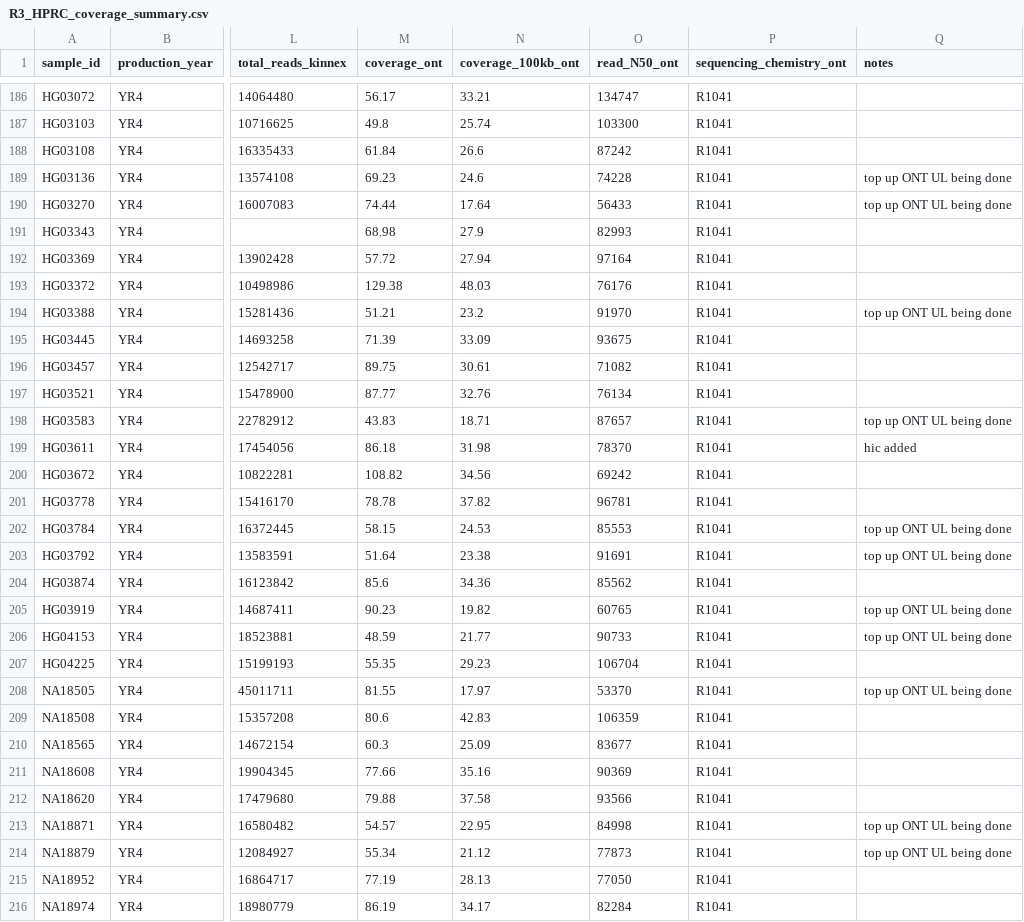
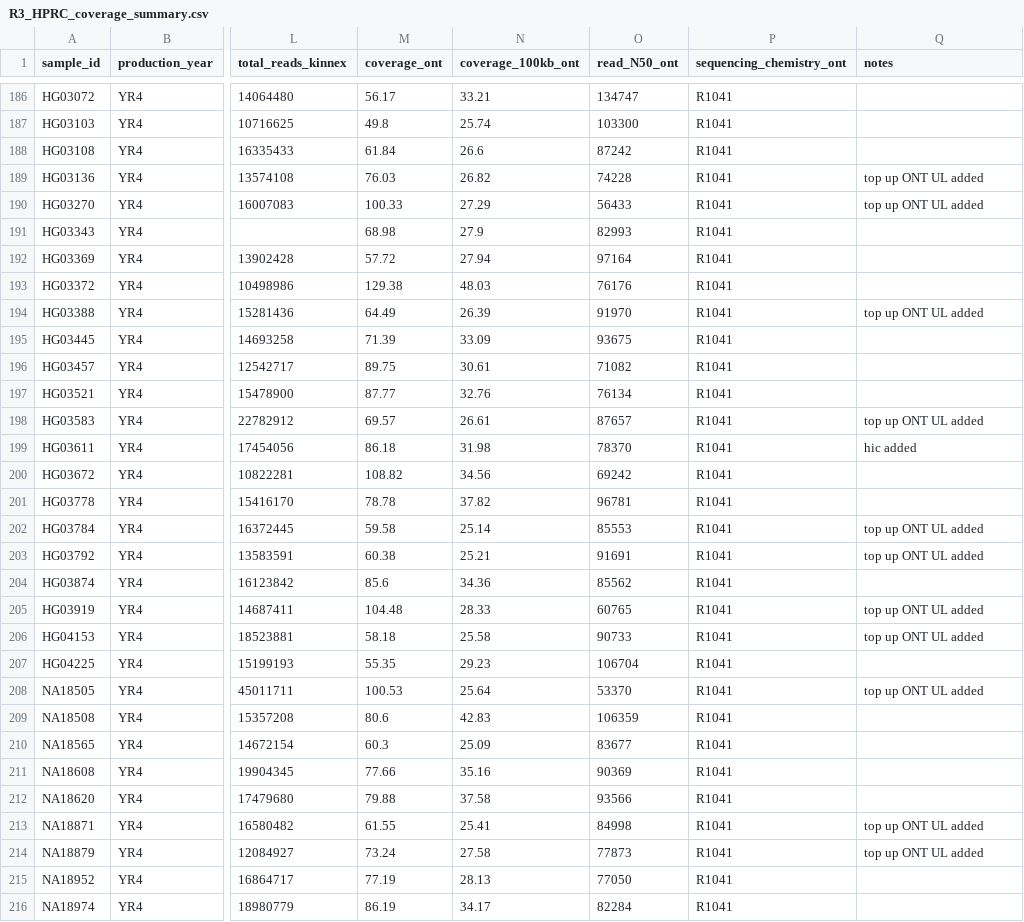
Before and after one commit to skoren/R3_HPRC, a CSV file: sample/R3_HPRC_coverage_summary.csv, drawn as a sheet; only a part is shown, gaps mark what is left out; the diff covers the shown part only; the diff names each change by its address in the sheet, - before the commit and + after, or states it on an @@ line.

```diff
--- a/sample/R3_HPRC_coverage_summary.csv
+++ b/sample/R3_HPRC_coverage_summary.csv
-M189 (coverage_ont): 69.23
+M189 (coverage_ont): 76.03
-N189 (coverage_100kb_ont): 24.6
+N189 (coverage_100kb_ont): 26.82
-Q189:Q190 (notes): top up ONT UL being done
+Q189:Q190 (notes): top up ONT UL added
-M190 (coverage_ont): 74.44
+M190 (coverage_ont): 100.33
-N190 (coverage_100kb_ont): 17.64
+N190 (coverage_100kb_ont): 27.29
-M194 (coverage_ont): 51.21
+M194 (coverage_ont): 64.49
-N194 (coverage_100kb_ont): 23.2
+N194 (coverage_100kb_ont): 26.39
-Q194 (notes): top up ONT UL being done
+Q194 (notes): top up ONT UL added
-M198 (coverage_ont): 43.83
+M198 (coverage_ont): 69.57
-N198 (coverage_100kb_ont): 18.71
+N198 (coverage_100kb_ont): 26.61
-Q198 (notes): top up ONT UL being done
+Q198 (notes): top up ONT UL added
-M202 (coverage_ont): 58.15
+M202 (coverage_ont): 59.58
-N202 (coverage_100kb_ont): 24.53
+N202 (coverage_100kb_ont): 25.14
-Q202:Q203 (notes): top up ONT UL being done
+Q202:Q203 (notes): top up ONT UL added
-M203 (coverage_ont): 51.64
+M203 (coverage_ont): 60.38
-N203 (coverage_100kb_ont): 23.38
+N203 (coverage_100kb_ont): 25.21
-M205 (coverage_ont): 90.23
+M205 (coverage_ont): 104.48
-N205 (coverage_100kb_ont): 19.82
+N205 (coverage_100kb_ont): 28.33
-Q205:Q206 (notes): top up ONT UL being done
+Q205:Q206 (notes): top up ONT UL added
-M206 (coverage_ont): 48.59
+M206 (coverage_ont): 58.18
-N206 (coverage_100kb_ont): 21.77
+N206 (coverage_100kb_ont): 25.58
-M208 (coverage_ont): 81.55
+M208 (coverage_ont): 100.53
-N208 (coverage_100kb_ont): 17.97
+N208 (coverage_100kb_ont): 25.64
-Q208 (notes): top up ONT UL being done
+Q208 (notes): top up ONT UL added
-M213 (coverage_ont): 54.57
+M213 (coverage_ont): 61.55
-N213 (coverage_100kb_ont): 22.95
+N213 (coverage_100kb_ont): 25.41
-Q213:Q214 (notes): top up ONT UL being done
+Q213:Q214 (notes): top up ONT UL added
-M214 (coverage_ont): 55.34
+M214 (coverage_ont): 73.24
-N214 (coverage_100kb_ont): 21.12
+N214 (coverage_100kb_ont): 27.58
```
Also changed, not shown: 141 edited cells elsewhere in this file, 1 other file.
